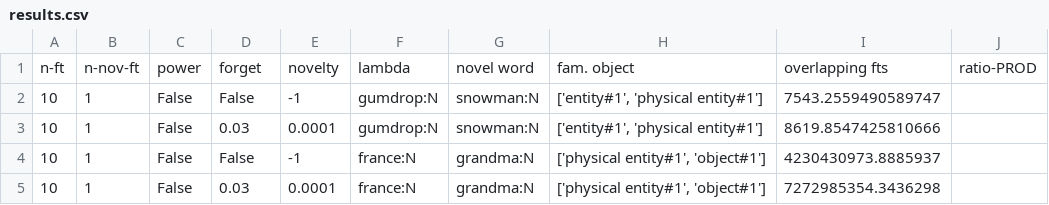
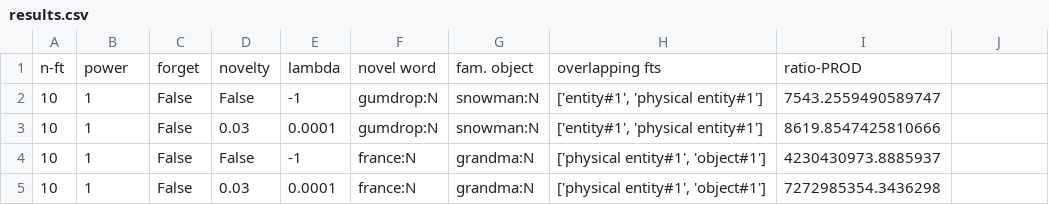
Before and after one commit to eringrant/novel-word-generalization, a CSV file: current_model/results.csv, drawn as a sheet; only a part is shown.

Commit message:
Update results.csv

```diff
--- a/current_model/results.csv
+++ b/current_model/results.csv
@@ -1,2 +1,2 @@
-n-ft,n-nov-ft,power,forget,novelty,lambda,novel word,fam. object,overlapping fts,ratio-PROD
+n-ft,power,forget,novelty,lambda,novel word,fam. object,overlapping fts,ratio-PROD
 10,1,False,False,-1,gumdrop:N,snowman:N,"['entity#1', 'physical entity#1']",7543.2559490589747
```
